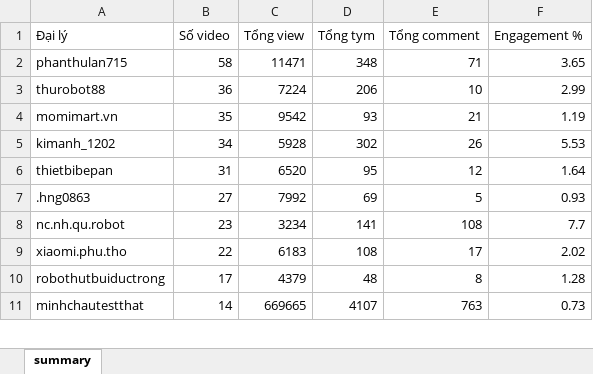
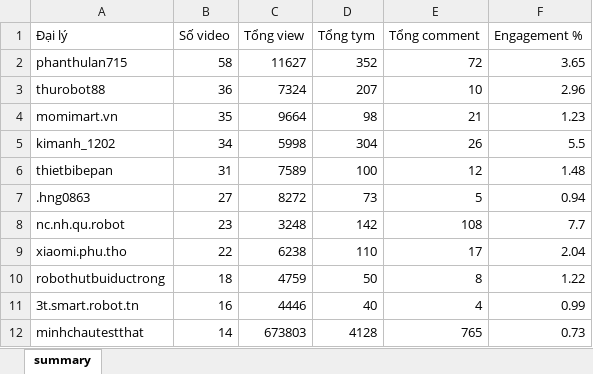
Before and after one commit to tuananh-din/tiktok-dealer-tracker, an Excel workbook: output/qrevo-summary.xlsx, sheet summary, drawn as a sheet; only a part is shown; values as stored, in another font and other column widths than the file's, no borders; addresses are those after the commit; the diff covers the shown part only; the diff names each change by its address in the sheet, - before the commit and + after, or states it on an @@ line.

```diff
--- a/output/qrevo-summary.xlsx (sheet summary)
+++ b/output/qrevo-summary.xlsx (sheet summary)
-C2 (Tổng view): 11471
+C2 (Tổng view): 11627
-D2 (Tổng tym): 348
+D2 (Tổng tym): 352
-E2 (Tổng comment): 71
+E2 (Tổng comment): 72
-C3 (Tổng view): 7224
+C3 (Tổng view): 7324
-D3 (Tổng tym): 206
+D3 (Tổng tym): 207
-F3 (Engagement %): 2.99
+F3 (Engagement %): 2.96
-C4 (Tổng view): 9542
+C4 (Tổng view): 9664
-D4 (Tổng tym): 93
+D4 (Tổng tym): 98
-F4 (Engagement %): 1.19
+F4 (Engagement %): 1.23
-C5 (Tổng view): 5928
+C5 (Tổng view): 5998
-D5 (Tổng tym): 302
+D5 (Tổng tym): 304
-F5 (Engagement %): 5.53
+F5 (Engagement %): 5.5
-C6 (Tổng view): 6520
+C6 (Tổng view): 7589
-D6 (Tổng tym): 95
+D6 (Tổng tym): 100
-F6 (Engagement %): 1.64
+F6 (Engagement %): 1.48
-C7 (Tổng view): 7992
+C7 (Tổng view): 8272
-D7 (Tổng tym): 69
+D7 (Tổng tym): 73
-F7 (Engagement %): 0.93
+F7 (Engagement %): 0.94
-C8 (Tổng view): 3234
+C8 (Tổng view): 3248
-D8 (Tổng tym): 141
+D8 (Tổng tym): 142
-C9 (Tổng view): 6183
+C9 (Tổng view): 6238
-D9 (Tổng tym): 108
+D9 (Tổng tym): 110
-F9 (Engagement %): 2.02
+F9 (Engagement %): 2.04
-B10 (Số video): 17
+B10 (Số video): 18
-C10 (Tổng view): 4379
+C10 (Tổng view): 4759
-D10 (Tổng tym): 48
+D10 (Tổng tym): 50
-F10 (Engagement %): 1.28
+F10 (Engagement %): 1.22
+row 11: 3t.smart.robot.tn | 16 | 4446 | 40 | 4 | 0.99
-C12 (Tổng view): 669665
+C12 (Tổng view): 673803
-D12 (Tổng tym): 4107
+D12 (Tổng tym): 4128
-E12 (Tổng comment): 763
+E12 (Tổng comment): 765
```
Also changed, not shown: 2 added rows, 3 removed rows and 49 edited cells elsewhere in this sheet, output/qrevo-videos.xlsx, 6 other files.
